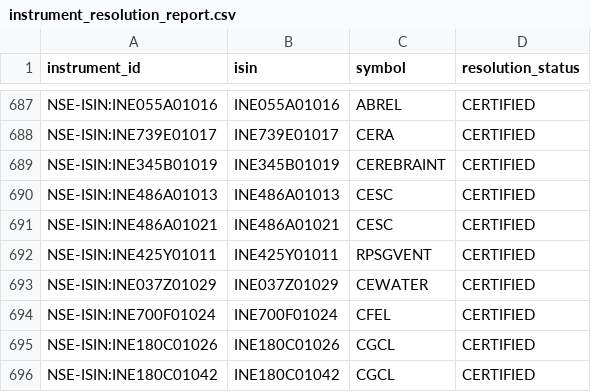
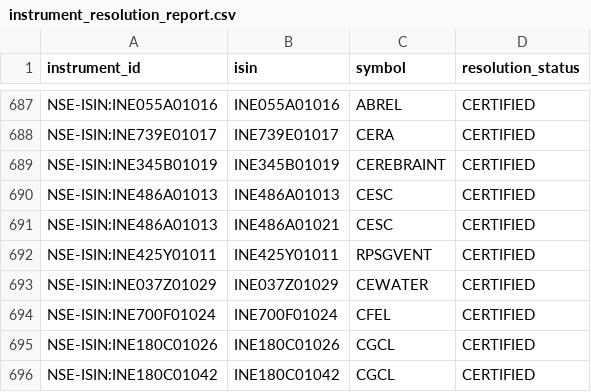
Before and after one commit to shashank297/algo-trading, a CSV file: artifacts/nifty200_pit_v1/instrument_resolution_report.csv, drawn as a sheet; only a part is shown, gaps mark what is left out.

```diff
--- a/artifacts/nifty200_pit_v1/instrument_resolution_report.csv
+++ b/artifacts/nifty200_pit_v1/instrument_resolution_report.csv
@@ -690,3 +690,3 @@ NSE-ISIN:INE345B01019,INE345B01019,CEREBRAINT,CERTIFIED
 NSE-ISIN:INE486A01013,INE486A01013,CESC,CERTIFIED
-NSE-ISIN:INE486A01021,INE486A01021,CESC,CERTIFIED
+NSE-ISIN:INE486A01013,INE486A01021,CESC,CERTIFIED
 NSE-ISIN:INE425Y01011,INE425Y01011,RPSGVENT,CERTIFIED
```
Also changed, not shown: artifacts/nifty200_pit_v1/anchor_blocker_delta_20260911.csv, artifacts/nifty200_pit_v1/blocker_ledger.csv, 34 other files.
